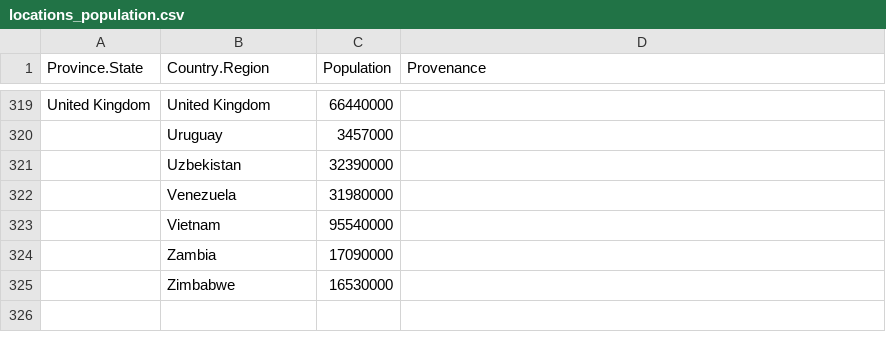
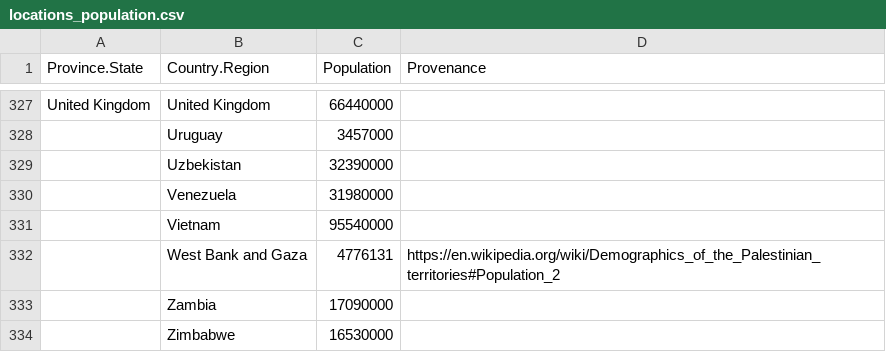
Before and after one commit to Yet-Another-Team/covid19-global-forecasting, a CSV file: manual_data/locations_population.csv, drawn as a sheet; only a part is shown, gaps mark what is left out; the diff covers the shown part only; the diff names each change by its address in the sheet, - before the commit and + after, or states it on an @@ line.

Commit message:
update of location populations

```diff
--- a/manual_data/locations_population.csv
+++ b/manual_data/locations_population.csv
+row 332:  | West Bank and Gaza | 4776131 | https://en.wikipedia.org/wiki/Demographics_of_the_Palestinian_territories#Population_2
```
Also changed, not shown: 8 added rows elsewhere in this file.
